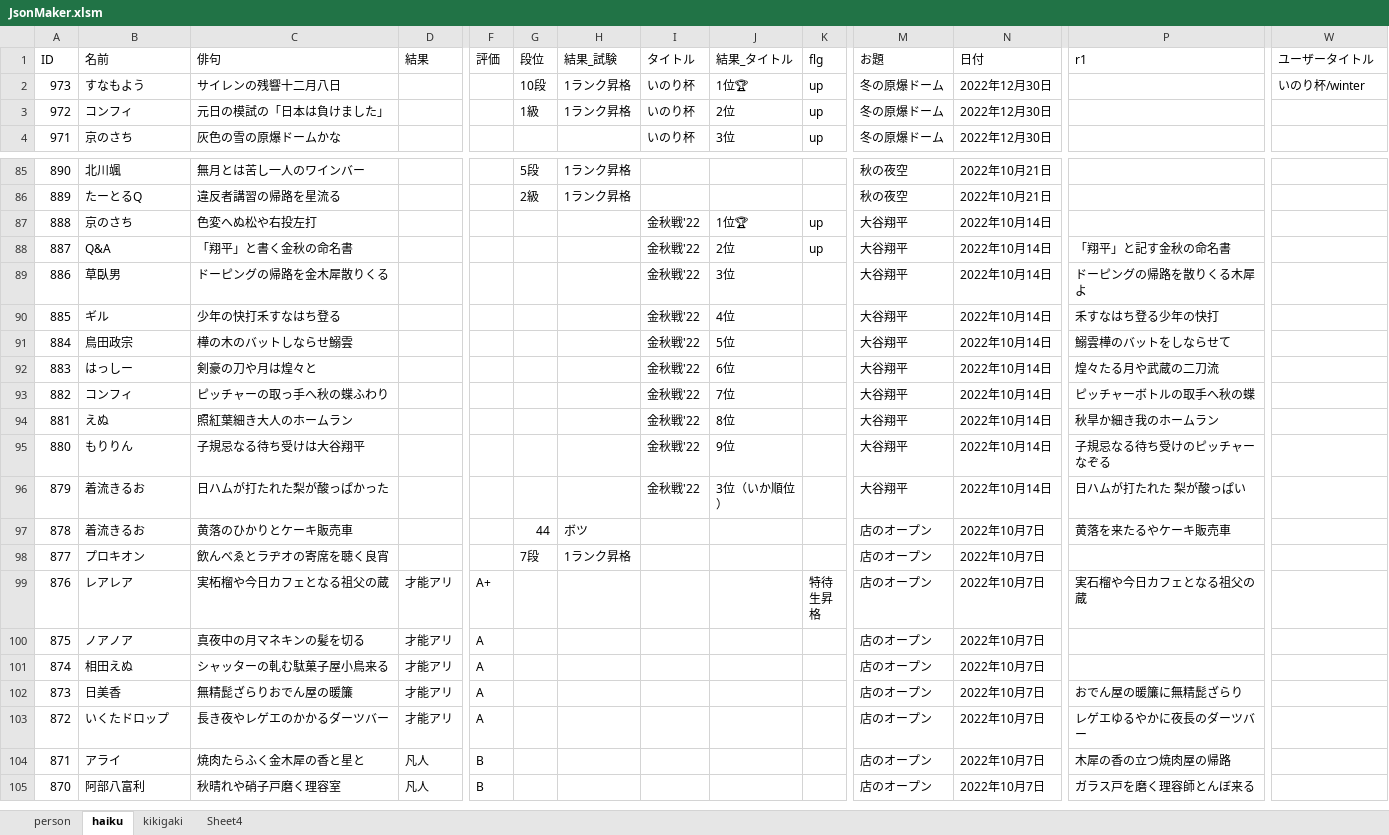
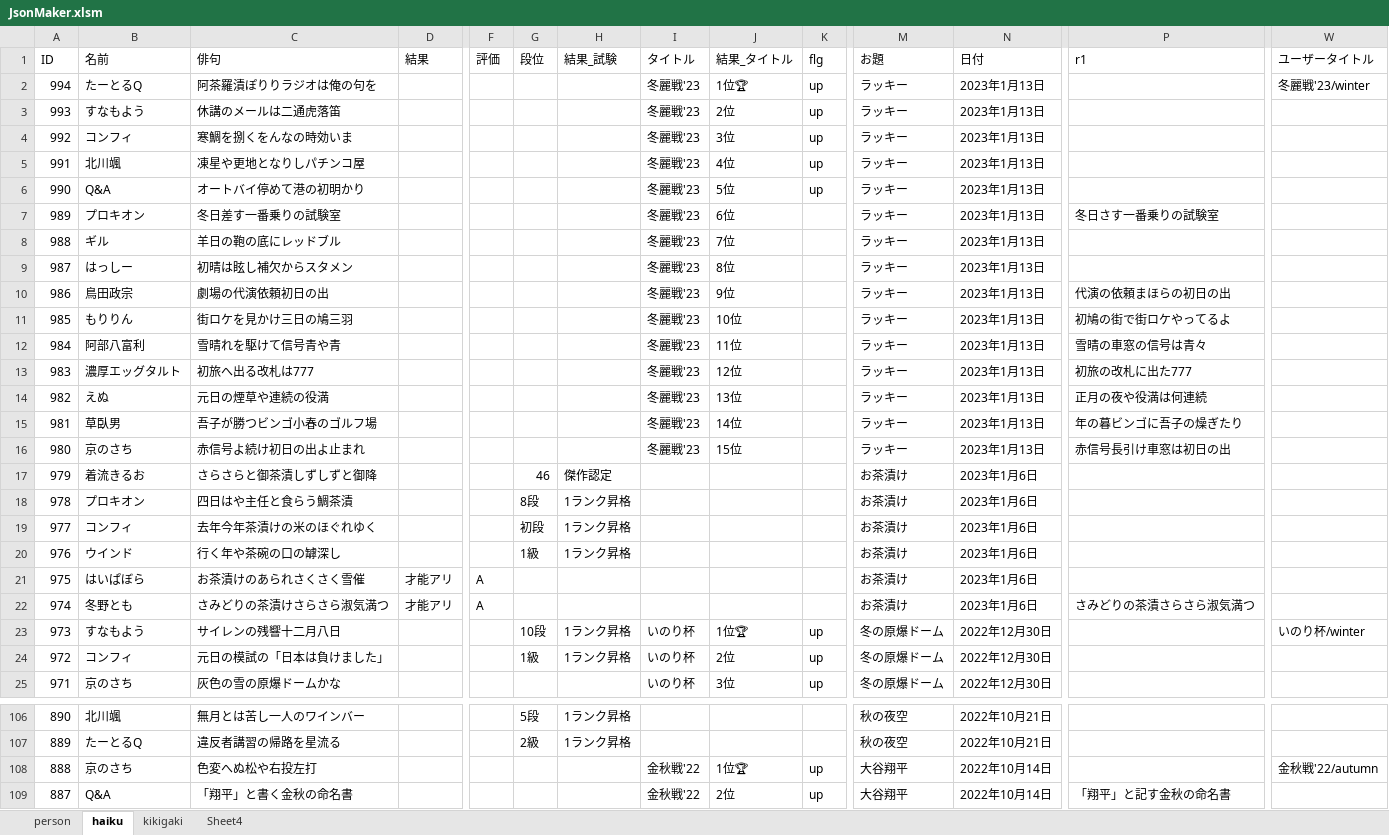
Before and after one commit to ghilgithub/prbt_rengo, an Excel workbook: JsonMaker.xlsm, sheet haiku, drawn as a sheet; only a part is shown, gaps mark what is left out; the shorter side is filled out with more unchanged rows; values as stored, in another font and other column widths than the file's, no borders; charts and pictures not drawn; addresses are those after the commit; rows hold the shown columns only; the diff names each change by its address in the sheet, - before the commit and + after, or states it on an @@ line.

```diff
--- a/JsonMaker.xlsm (sheet haiku)
+++ b/JsonMaker.xlsm (sheet haiku)
+row 2: 994 | たーとるQ | 阿茶羅漬ぽりりラジオは俺の句を |  |  |  |  | 冬麗戦'23 | 1位🏆 | up | ラッキー | 2023年1月13日 |  | 冬麗戦'23/winter
+row 3: 993 | すなもよう | 休講のメールは二通虎落笛 |  |  |  |  | 冬麗戦'23 | 2位 | up | ラッキー | 2023年1月13日
+row 4: 992 | コンフィ | 寒鯛を捌くをんなの時効いま |  |  |  |  | 冬麗戦'23 | 3位 | up | ラッキー | 2023年1月13日
+row 5: 991 | 北川颯 | 凍星や更地となりしパチンコ屋 |  |  |  |  | 冬麗戦'23 | 4位 | up | ラッキー | 2023年1月13日
+row 6: 990 | Q&A | オートバイ停めて港の初明かり |  |  |  |  | 冬麗戦'23 | 5位 | up | ラッキー | 2023年1月13日
+row 7: 989 | プロキオン | 冬日差す一番乗りの試験室 |  |  |  |  | 冬麗戦'23 | 6位 |  | ラッキー | 2023年1月13日 | 冬日さす一番乗りの試験室
+row 8: 988 | ギル | 羊日の鞄の底にレッドブル |  |  |  |  | 冬麗戦'23 | 7位 |  | ラッキー | 2023年1月13日
+row 9: 987 | はっしー | 初晴は眩し補欠からスタメン |  |  |  |  | 冬麗戦'23 | 8位 |  | ラッキー | 2023年1月13日
+row 10: 986 | 鳥田政宗 | 劇場の代演依頼初日の出 |  |  |  |  | 冬麗戦'23 | 9位 |  | ラッキー | 2023年1月13日 | 代演の依頼まほらの初日の出
+row 11: 985 | もりりん | 街ロケを見かけ三日の鳩三羽 |  |  |  |  | 冬麗戦'23 | 10位 |  | ラッキー | 2023年1月13日 | 初鳩の街で街ロケやってるよ
+row 12: 984 | 阿部八富利 | 雪晴れを駆けて信号青や青 |  |  |  |  | 冬麗戦'23 | 11位 |  | ラッキー | 2023年1月13日 | 雪晴の車窓の信号は青々
+row 13: 983 | 濃厚エッグタルト | 初旅へ出る改札は777 |  |  |  |  | 冬麗戦'23 | 12位 |  | ラッキー | 2023年1月13日 | 初旅の改札に出た777
+row 14: 982 | えぬ | 元日の煙草や連続の役満 |  |  |  |  | 冬麗戦'23 | 13位 |  | ラッキー | 2023年1月13日 | 正月の夜や役満は何連続
+row 15: 981 | 草臥男 | 吾子が勝つビンゴ小春のゴルフ場 |  |  |  |  | 冬麗戦'23 | 14位 |  | ラッキー | 2023年1月13日 | 年の暮ビンゴに吾子の燥ぎたり
+row 16: 980 | 京のさち | 赤信号よ続け初日の出よ止まれ |  |  |  |  | 冬麗戦'23 | 15位 |  | ラッキー | 2023年1月13日 | 赤信号長引け車窓は初日の出
+row 17: 979 | 着流きるお | さらさらと御茶漬しずしずと御降 |  |  | 46 | 傑作認定 |  |  |  | お茶漬け | 2023年1月6日
+row 18: 978 | プロキオン | 四日はや主任と食らう鯛茶漬 |  |  | 8段 | 1ランク昇格 |  |  |  | お茶漬け | 2023年1月6日
+row 19: 977 | コンフィ | 去年今年茶漬けの米のほぐれゆく |  |  | 初段 | 1ランク昇格 |  |  |  | お茶漬け | 2023年1月6日
+row 20: 976 | ウインド | 行く年や茶碗の口の罅深し |  |  | 1級 | 1ランク昇格 |  |  |  | お茶漬け | 2023年1月6日
+row 21: 975 | はいぱぼら | お茶漬けのあられさくさく雪催 | 才能アリ | A |  |  |  |  |  | お茶漬け | 2023年1月6日
+row 22: 974 | 冬野とも | さみどりの茶漬けさらさら淑気満つ | 才能アリ | A |  |  |  |  |  | お茶漬け | 2023年1月6日 | さみどりの茶漬さらさら淑気満つ
-W108 (ユーザータイトル): (empty)
+W108 (ユーザータイトル): 金秋戦'22/autumn
```
Also changed, not shown: sheet person, charts or pictures, 4 other files.
